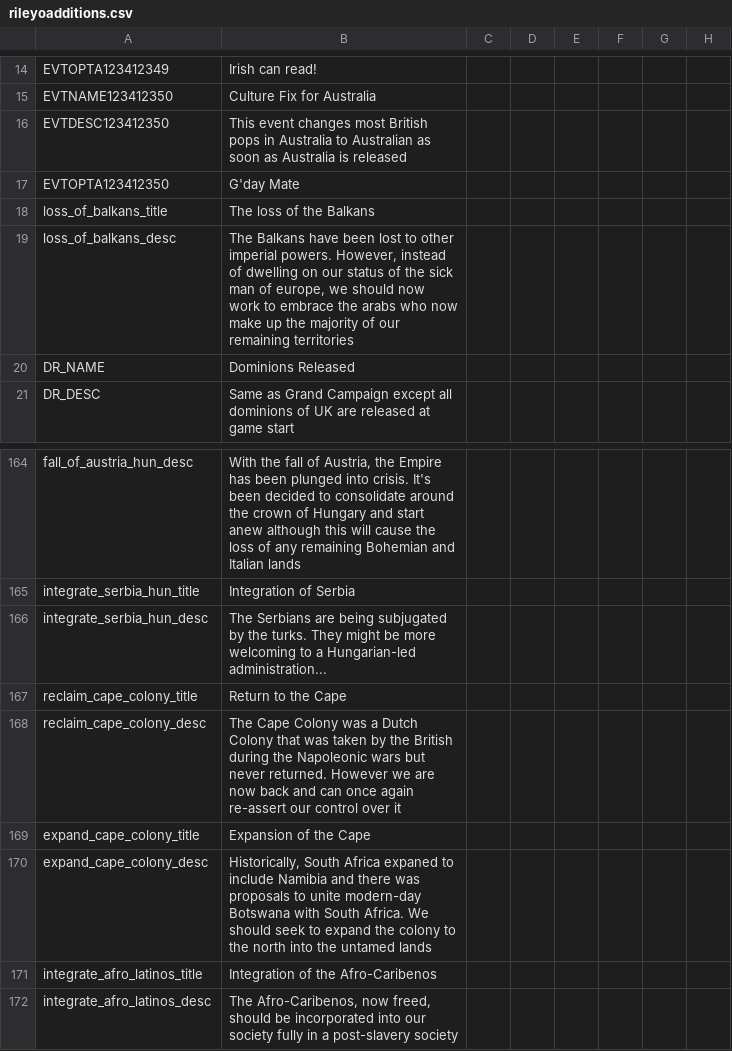
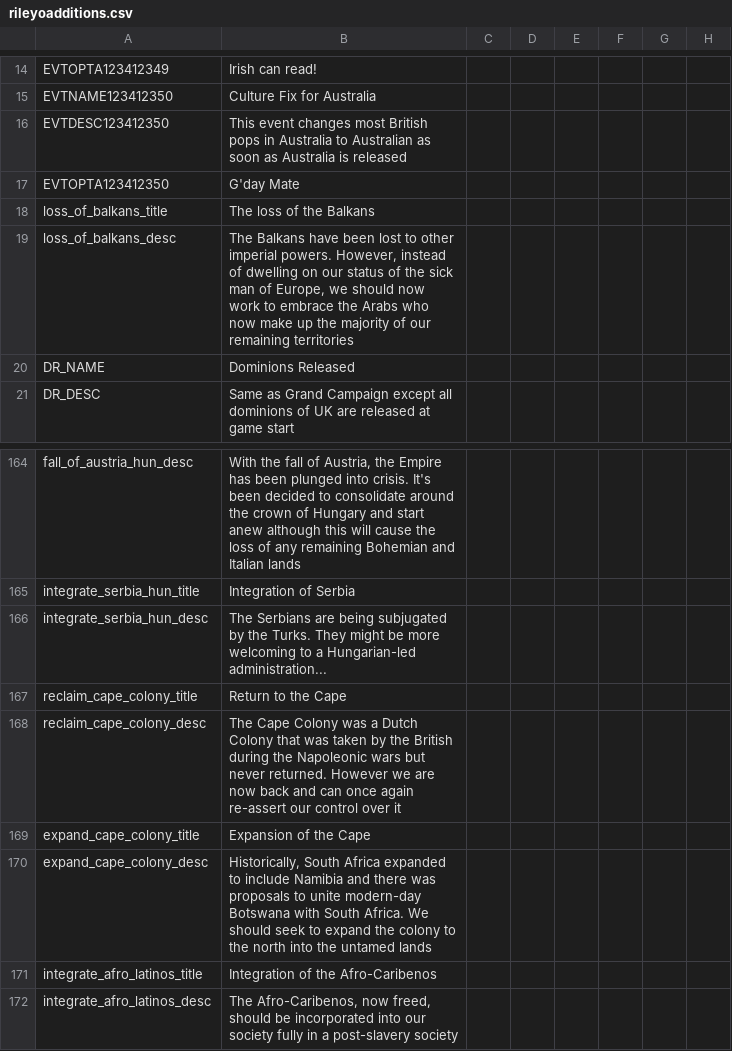
Before and after one commit to rileyo92/Rileyo-Zombie-ALStadt, a CSV file: Rileyo_Zombie ALStadt 1.2/localisation/rileyoadditions.csv, drawn as a sheet; only a part is shown, gaps mark what is left out; the diff covers the shown part only; the diff names each change by its address in the sheet, - before the commit and + after, or states it on an @@ line.

```diff
--- a/Rileyo_Zombie ALStadt 1.2/localisation/rileyoadditions.csv
+++ b/Rileyo_Zombie ALStadt 1.2/localisation/rileyoadditions.csv
-B19: …man of europe, we should now work to embrace the arabs who now…
+B19: …man of Europe, we should now work to embrace the Arabs who now…
-B166: …by the turks. They might…
+B166: …by the Turks. They might…
-B170: …South Africa expaned to include…
+B170: …South Africa expanded to include…
```
Also changed, not shown: 9 edited cells elsewhere in this file.
